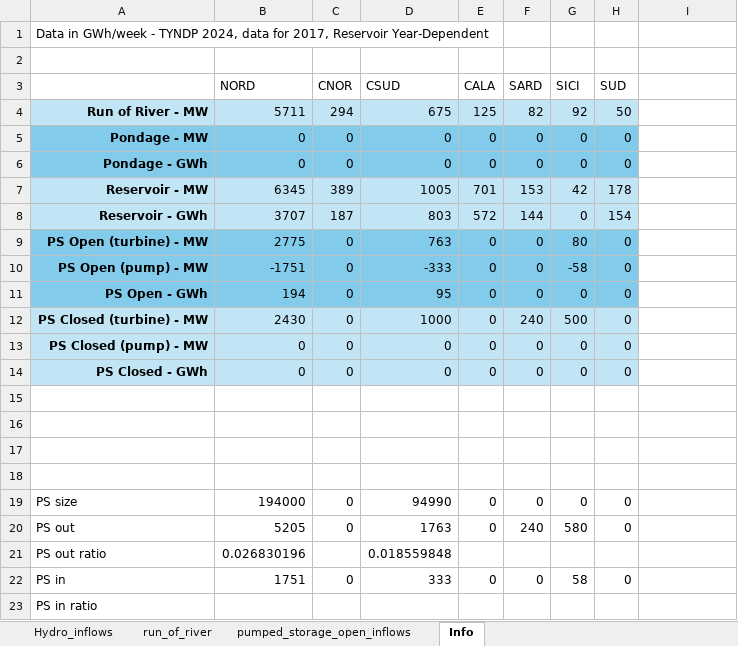
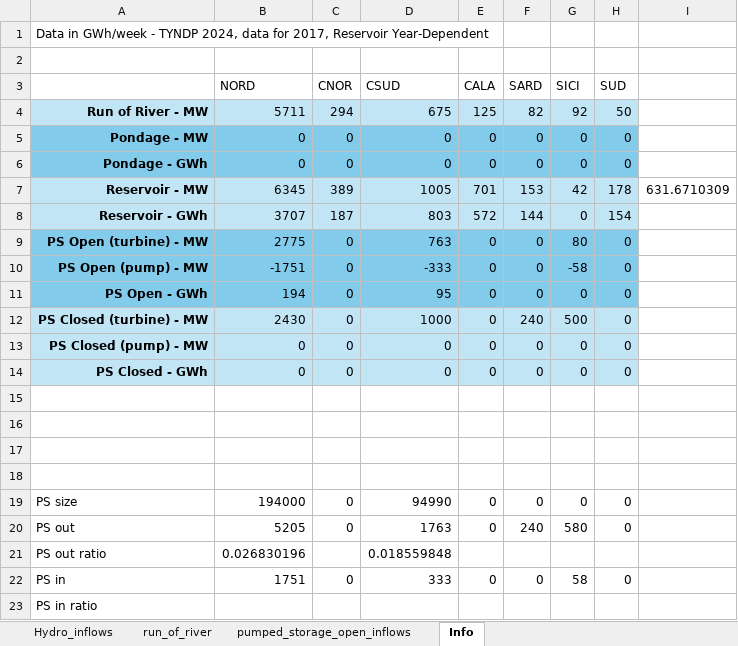
Before and after one commit to lucabert01/DrinDrin---Mix-energetico, an Excel workbook: dati_casoStudioItalia/Hydro inflows 2017.xlsx, sheet Info, drawn as a sheet; values as stored, in another font and other column widths than the file's, no borders; the diff names each change by its address in the sheet, - before the commit and + after, or states it on an @@ line.

```diff
--- a/dati_casoStudioItalia/Hydro inflows 2017.xlsx (sheet Info)
+++ b/dati_casoStudioItalia/Hydro inflows 2017.xlsx (sheet Info)
-I7: (empty)
+I7: 631.6710309
```
Also changed, not shown: sheet Hydro_inflows, formulas that keep their value, dati_casoStudioItalia/Hydro_inflows_2024.xlsx, dati_casoStudioItalia/altri_dati.xlsx, 6 other files.
